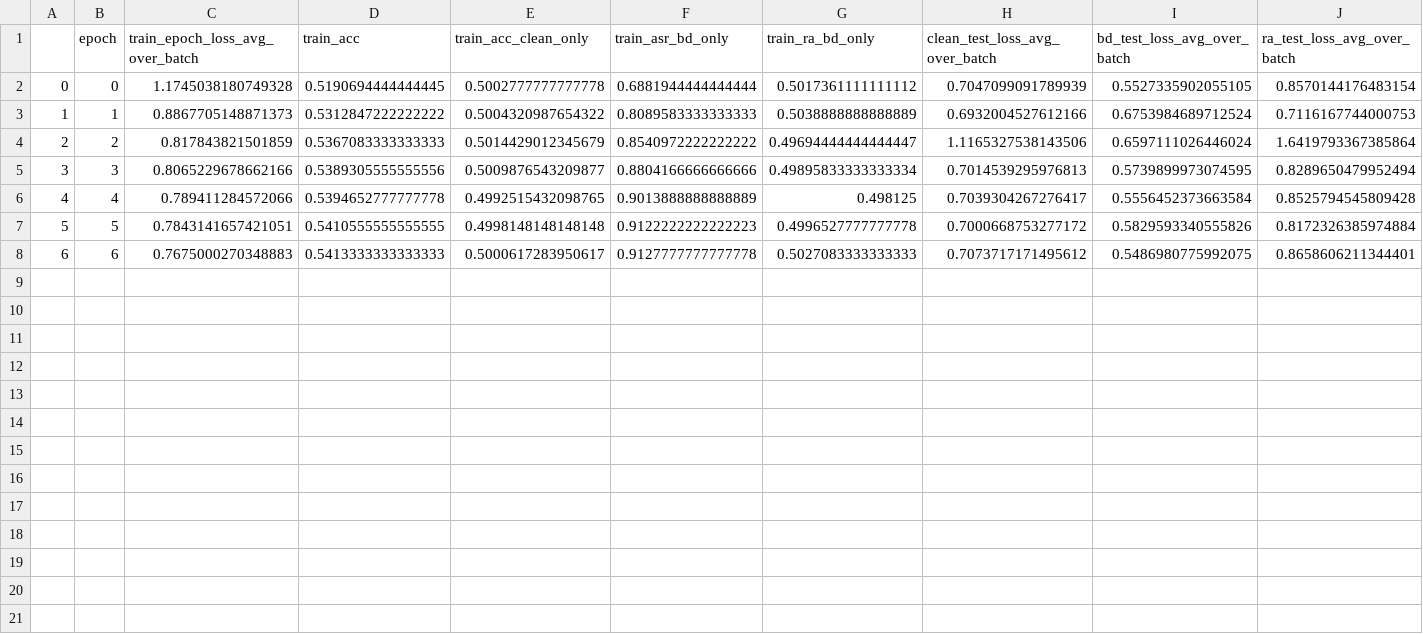
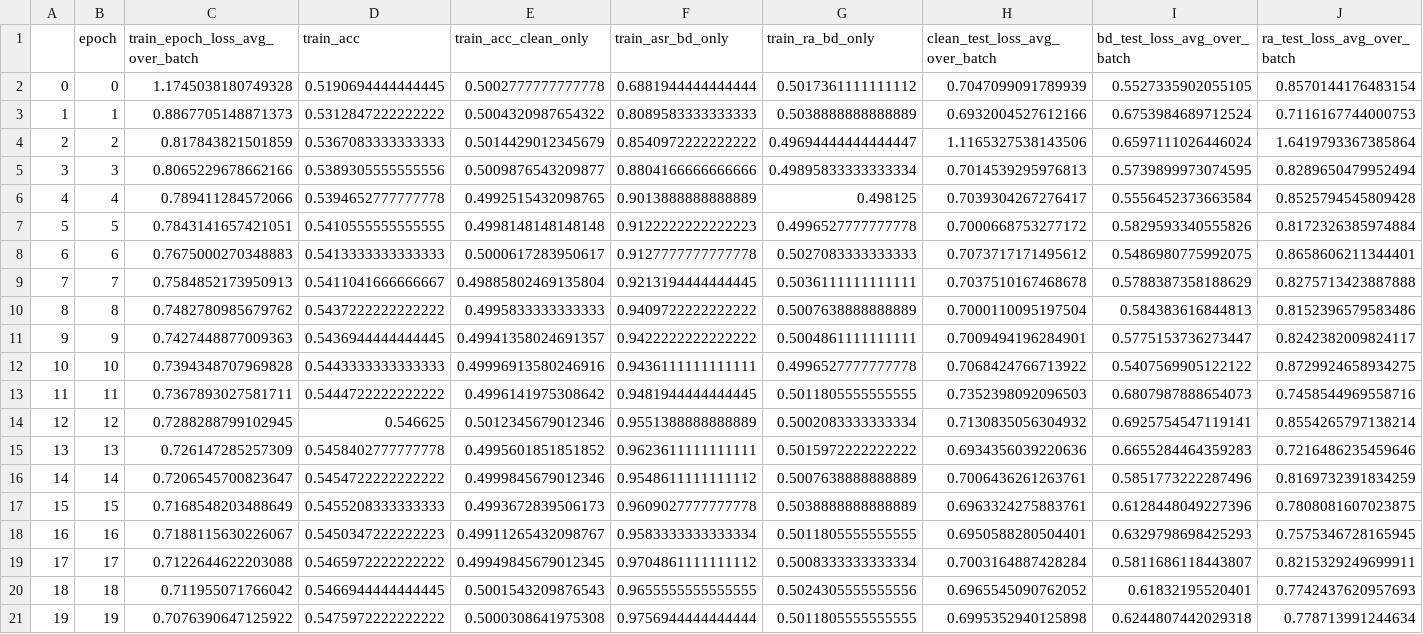
Before and after one commit to QiuMatthew/BackdoorBench, a CSV file: record/badnet_attack_efficientnet_ffpp_2classes/defense/abl/pre_train_df.csv, drawn as a sheet; only a part is shown; rows hold the shown columns only; the diff names each change by its address in the sheet, - before the commit and + after, or states it on an @@ line.

Commit message:
new result: 2classes (not merged)

```diff
--- a/record/badnet_attack_efficientnet_ffpp_2classes/defense/abl/pre_train_df.csv
+++ b/record/badnet_attack_efficientnet_ffpp_2classes/defense/abl/pre_train_df.csv
+row 9: 7 | 7 | 0.7584852173950913 | 0.5411041666666667 | 0.49885802469135804 | 0.9213194444444445 | 0.5036111111111111 | 0.7037510167468678 | 0.5788387358188629 | 0.8275713423887888
+row 10: 8 | 8 | 0.7482780985679762 | 0.5437222222222222 | 0.4995833333333333 | 0.9409722222222222 | 0.5007638888888889 | 0.7000110095197504 | 0.584383616844813 | 0.8152396579583486
+row 11: 9 | 9 | 0.7427448877009363 | 0.5436944444444445 | 0.49941358024691357 | 0.9422222222222222 | 0.5004861111111111 | 0.7009494196284901 | 0.5775153736273447 | 0.8242382009824117
+row 12: 10 | 10 | 0.7394348707969828 | 0.5443333333333333 | 0.49996913580246916 | 0.9436111111111111 | 0.4996527777777778 | 0.7068424766713922 | 0.5407569905122122 | 0.8729924658934275
+row 13: 11 | 11 | 0.7367893027581711 | 0.5444722222222222 | 0.4996141975308642 | 0.9481944444444445 | 0.5011805555555555 | 0.7352398092096503 | 0.6807987888654073 | 0.7458544969558716
+row 14: 12 | 12 | 0.7288288799102945 | 0.546625 | 0.5012345679012346 | 0.9551388888888889 | 0.5002083333333334 | 0.7130835056304932 | 0.6925754547119141 | 0.8554265797138214
+row 15: 13 | 13 | 0.726147285257309 | 0.5458402777777778 | 0.4995601851851852 | 0.9623611111111111 | 0.5015972222222222 | 0.6934356039220636 | 0.6655284464359283 | 0.7216486235459646
+row 16: 14 | 14 | 0.7206545700823647 | 0.5454722222222222 | 0.4999845679012346 | 0.9548611111111112 | 0.5007638888888889 | 0.7006436261263761 | 0.5851773222287496 | 0.8169732391834259
+row 17: 15 | 15 | 0.7168548203488649 | 0.5455208333333333 | 0.4993672839506173 | 0.9609027777777778 | 0.5038888888888889 | 0.6963324275883761 | 0.6128448049227396 | 0.7808081607023875
+row 18: 16 | 16 | 0.7188115630226067 | 0.5450347222222223 | 0.49911265432098767 | 0.9583333333333334 | 0.5011805555555555 | 0.6950588280504401 | 0.6329798698425293 | 0.7575346728165945
+row 19: 17 | 17 | 0.7122644622203088 | 0.5465972222222222 | 0.49949845679012345 | 0.9704861111111112 | 0.5008333333333334 | 0.7003164887428284 | 0.5811686118443807 | 0.8215329249699911
+row 20: 18 | 18 | 0.711955071766042 | 0.5466944444444445 | 0.5001543209876543 | 0.9655555555555555 | 0.5024305555555556 | 0.6965545090762052 | 0.61832195520401 | 0.7742437620957693
+row 21: 19 | 19 | 0.7076390647125922 | 0.5475972222222222 | 0.5000308641975308 | 0.9756944444444444 | 0.5011805555555555 | 0.6995352940125898 | 0.6244807442029318 | 0.778713991244634
```
Also changed, not shown: 19 other files.
